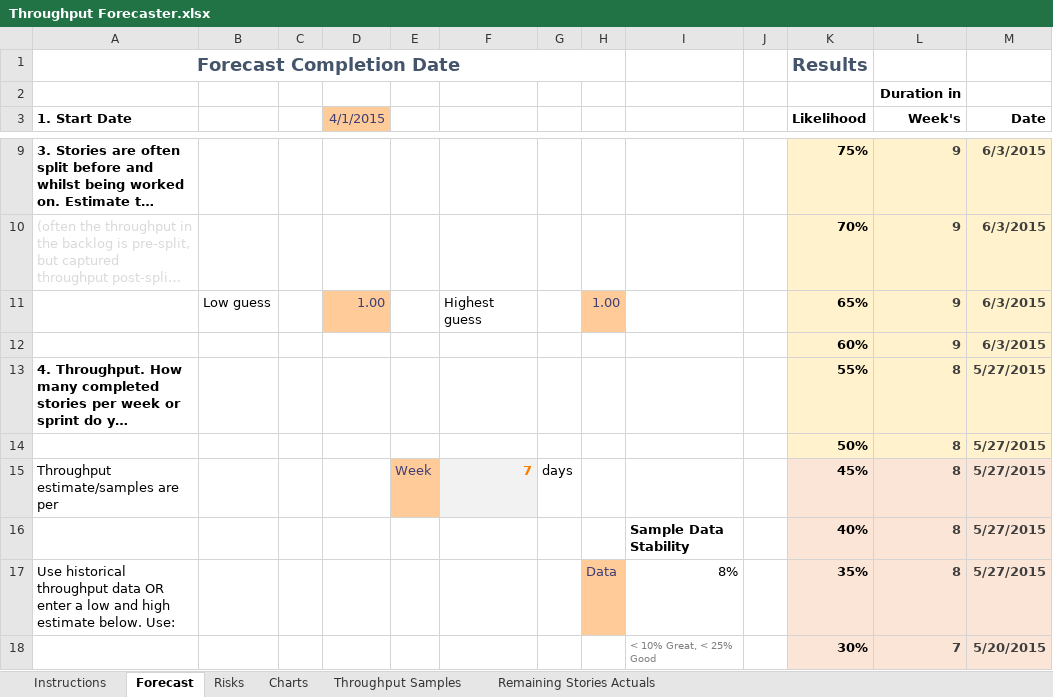
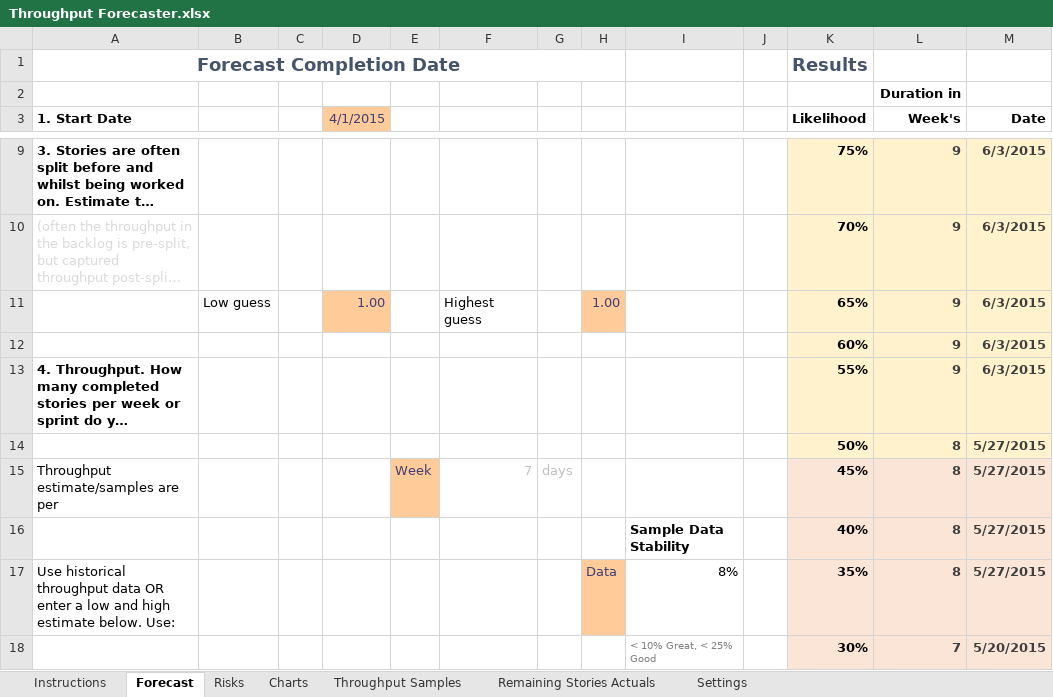
Before and after one commit to FocusedObjective/FocusedObjective.Resources, an Excel workbook: Spreadsheets/Throughput Forecaster.xlsx, sheet Forecast, drawn as a sheet; only a part is shown, gaps mark what is left out; long unchanged cells end in …; values as stored, in another font and other column widths than the file's, no borders; charts and pictures and conditional formats not drawn; the diff names each change by its address in the sheet, - before the commit and + after, or states it on an @@ line.

```diff
--- a/Spreadsheets/Throughput Forecaster.xlsx (sheet Forecast)
+++ b/Spreadsheets/Throughput Forecaster.xlsx (sheet Forecast)
@@ sheet tab unhidden: Settings @@
-L13 (Week's): 8
+L13 (Week's): 9
-M13 (Date): 5/27/2015
+M13 (Date): 6/3/2015
@@ F15 fill: #F2F2F2 → none, bold: on → off, text colour: #FA7D00 → #BFBFBF @@
-G15 text colour: black
+G15 text colour: #BFBFBF
```
Also changed, not shown: sheet Throughput Samples, sheet Charts, charts or pictures.
